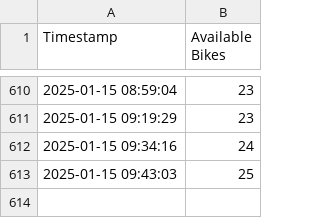
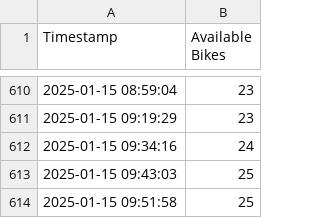
Before and after one commit to sarahduve/bike-status, a CSV file: bike_availability.csv, drawn as a sheet; only a part is shown, gaps mark what is left out.

```diff
--- a/bike_availability.csv
+++ b/bike_availability.csv
@@ -613 +613,2 @@ Timestamp,Available Bikes
 2025-01-15 09:43:03,25
+2025-01-15 09:51:58,25
```
